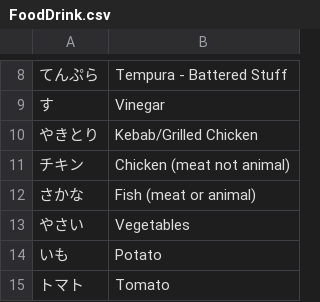
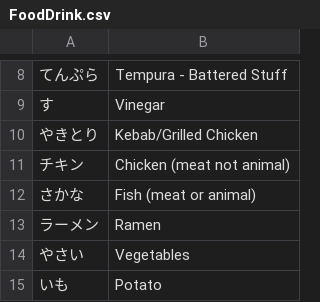
Before and after one commit to LonMcGregor/vocab, a CSV file: jp/FoodDrink.csv, drawn as a sheet; only a part is shown, gaps mark what is left out; the shorter side is filled out with more unchanged rows; the diff names each change by its address in the sheet, - before the commit and + after, or states it on an @@ line.

```diff
--- a/jp/FoodDrink.csv
+++ b/jp/FoodDrink.csv
+row 13: ラーメン | Ramen
```
Also changed, not shown: jp/Calendar.csv, jp/Conversation.csv, 5 other files.
